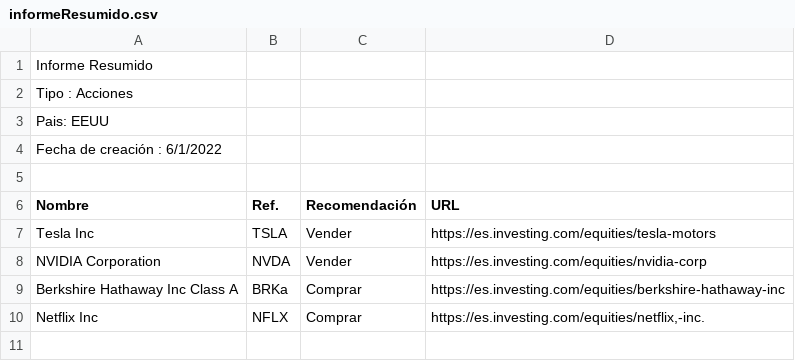
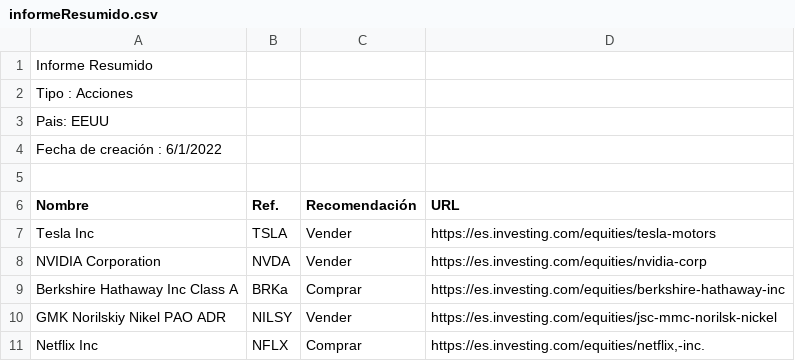
Before and after one commit to salosmc/ScrapingInvesting, a CSV file: app/informeResumido.csv, drawn as a sheet; the diff names each change by its address in the sheet, - before the commit and + after, or states it on an @@ line.

```diff
--- a/app/informeResumido.csv
+++ b/app/informeResumido.csv
+row 10: GMK Norilskiy Nikel PAO ADR | NILSY | Vender | https://es.investing.com/equities/jsc-mmc-norilsk-nickel
```
Also changed, not shown: app/informeCompleto.csv, 2 other files.
